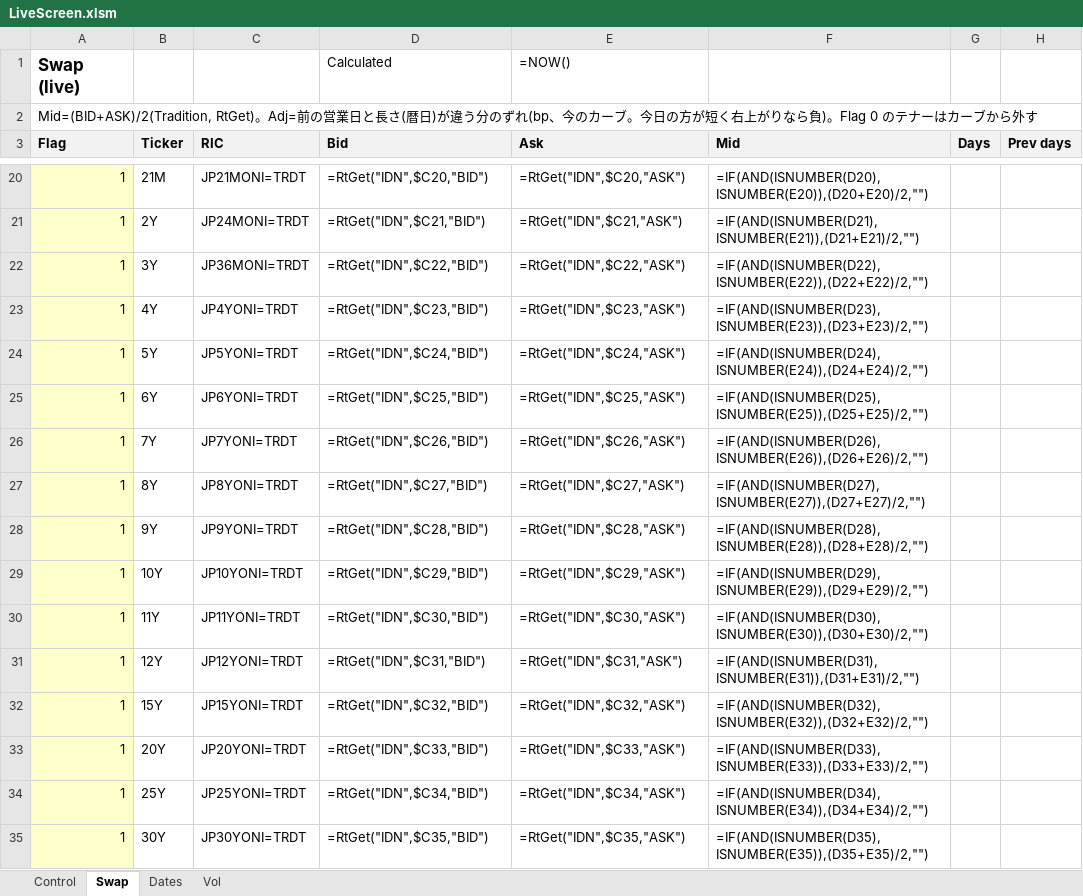
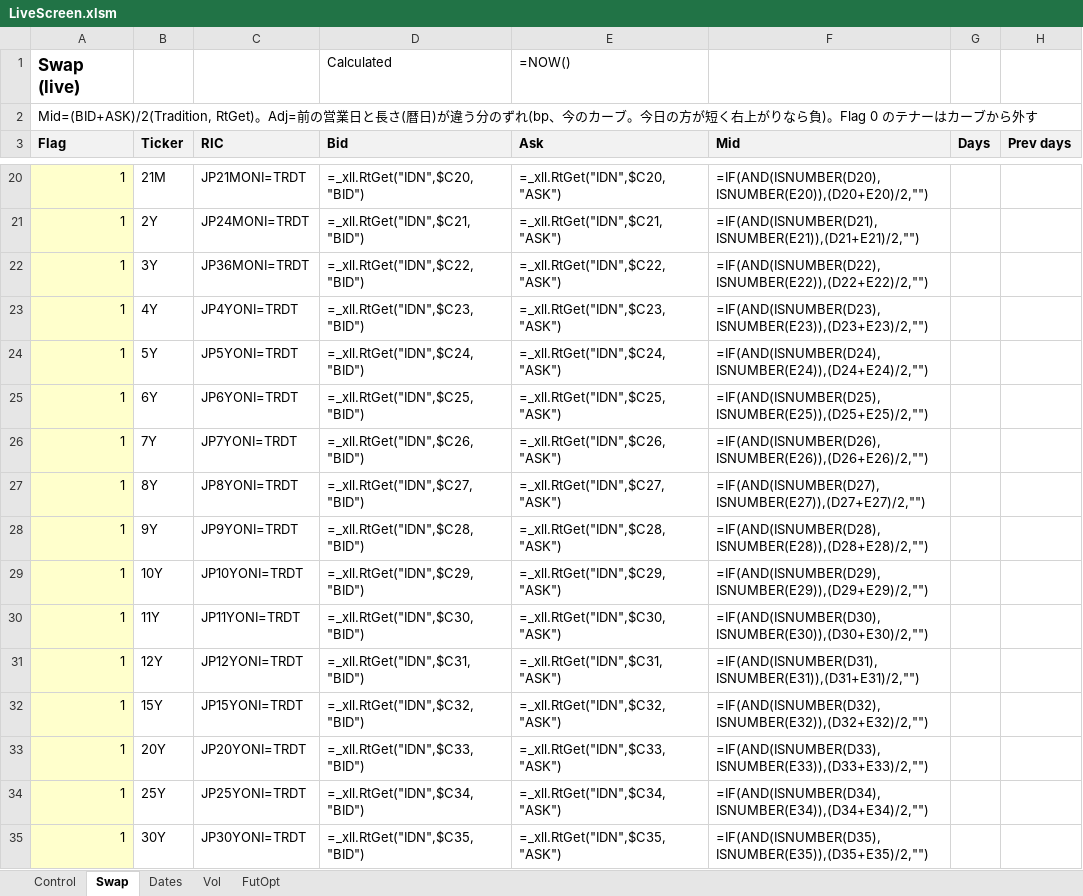
Before and after one commit to Nova-jp/pricing-sheet, an Excel workbook: templates/LiveScreen.xlsm, sheet Swap, drawn as a sheet; only a part is shown, gaps mark what is left out; values as stored, in another font and other column widths than the file's, no borders; formulas without a stored value are shown as written; the diff covers the shown part only; the diff names each change by its address in the sheet, - before the commit and + after, or states it on an @@ line.

```diff
--- a/templates/LiveScreen.xlsm (sheet Swap)
+++ b/templates/LiveScreen.xlsm (sheet Swap)
+sheet tab: FutOpt
-D20 (Bid): =RtGet("IDN",$C20,"BID")
+D20 (Bid): =_xll.RtGet("IDN",$C20,"BID")
-E20 (Ask): =RtGet("IDN",$C20,"ASK")
+E20 (Ask): =_xll.RtGet("IDN",$C20,"ASK")
-D21 (Bid): =RtGet("IDN",$C21,"BID")
+D21 (Bid): =_xll.RtGet("IDN",$C21,"BID")
-E21 (Ask): =RtGet("IDN",$C21,"ASK")
+E21 (Ask): =_xll.RtGet("IDN",$C21,"ASK")
-D22 (Bid): =RtGet("IDN",$C22,"BID")
+D22 (Bid): =_xll.RtGet("IDN",$C22,"BID")
-E22 (Ask): =RtGet("IDN",$C22,"ASK")
+E22 (Ask): =_xll.RtGet("IDN",$C22,"ASK")
-D23 (Bid): =RtGet("IDN",$C23,"BID")
+D23 (Bid): =_xll.RtGet("IDN",$C23,"BID")
-E23 (Ask): =RtGet("IDN",$C23,"ASK")
+E23 (Ask): =_xll.RtGet("IDN",$C23,"ASK")
-D24 (Bid): =RtGet("IDN",$C24,"BID")
+D24 (Bid): =_xll.RtGet("IDN",$C24,"BID")
-E24 (Ask): =RtGet("IDN",$C24,"ASK")
+E24 (Ask): =_xll.RtGet("IDN",$C24,"ASK")
-D25 (Bid): =RtGet("IDN",$C25,"BID")
+D25 (Bid): =_xll.RtGet("IDN",$C25,"BID")
-E25 (Ask): =RtGet("IDN",$C25,"ASK")
+E25 (Ask): =_xll.RtGet("IDN",$C25,"ASK")
-D26 (Bid): =RtGet("IDN",$C26,"BID")
+D26 (Bid): =_xll.RtGet("IDN",$C26,"BID")
-E26 (Ask): =RtGet("IDN",$C26,"ASK")
+E26 (Ask): =_xll.RtGet("IDN",$C26,"ASK")
-D27 (Bid): =RtGet("IDN",$C27,"BID")
+D27 (Bid): =_xll.RtGet("IDN",$C27,"BID")
-E27 (Ask): =RtGet("IDN",$C27,"ASK")
+E27 (Ask): =_xll.RtGet("IDN",$C27,"ASK")
-D28 (Bid): =RtGet("IDN",$C28,"BID")
+D28 (Bid): =_xll.RtGet("IDN",$C28,"BID")
-E28 (Ask): =RtGet("IDN",$C28,"ASK")
+E28 (Ask): =_xll.RtGet("IDN",$C28,"ASK")
-D29 (Bid): =RtGet("IDN",$C29,"BID")
+D29 (Bid): =_xll.RtGet("IDN",$C29,"BID")
-E29 (Ask): =RtGet("IDN",$C29,"ASK")
+E29 (Ask): =_xll.RtGet("IDN",$C29,"ASK")
-D30 (Bid): =RtGet("IDN",$C30,"BID")
+D30 (Bid): =_xll.RtGet("IDN",$C30,"BID")
-E30 (Ask): =RtGet("IDN",$C30,"ASK")
+E30 (Ask): =_xll.RtGet("IDN",$C30,"ASK")
-D31 (Bid): =RtGet("IDN",$C31,"BID")
+D31 (Bid): =_xll.RtGet("IDN",$C31,"BID")
-E31 (Ask): =RtGet("IDN",$C31,"ASK")
+E31 (Ask): =_xll.RtGet("IDN",$C31,"ASK")
-D32 (Bid): =RtGet("IDN",$C32,"BID")
+D32 (Bid): =_xll.RtGet("IDN",$C32,"BID")
-E32 (Ask): =RtGet("IDN",$C32,"ASK")
+E32 (Ask): =_xll.RtGet("IDN",$C32,"ASK")
-D33 (Bid): =RtGet("IDN",$C33,"BID")
+D33 (Bid): =_xll.RtGet("IDN",$C33,"BID")
-E33 (Ask): =RtGet("IDN",$C33,"ASK")
+E33 (Ask): =_xll.RtGet("IDN",$C33,"ASK")
-D34 (Bid): =RtGet("IDN",$C34,"BID")
+D34 (Bid): =_xll.RtGet("IDN",$C34,"BID")
-E34 (Ask): =RtGet("IDN",$C34,"ASK")
+E34 (Ask): =_xll.RtGet("IDN",$C34,"ASK")
-D35 (Bid): =RtGet("IDN",$C35,"BID")
+D35 (Bid): =_xll.RtGet("IDN",$C35,"BID")
-E35 (Ask): =RtGet("IDN",$C35,"ASK")
+E35 (Ask): =_xll.RtGet("IDN",$C35,"ASK")
```
Also changed, not shown: 36 edited cells elsewhere in this sheet, sheet Vol, 11 other files.
